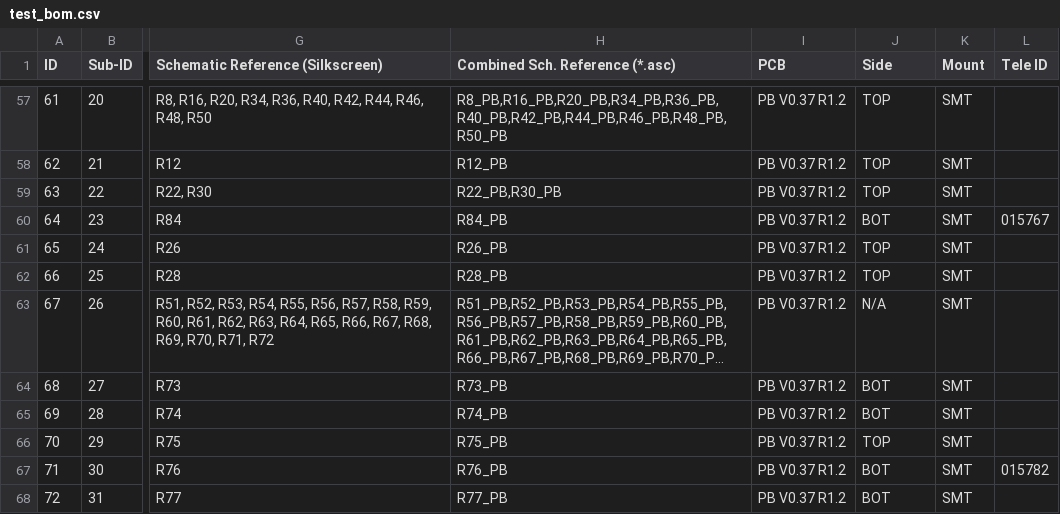
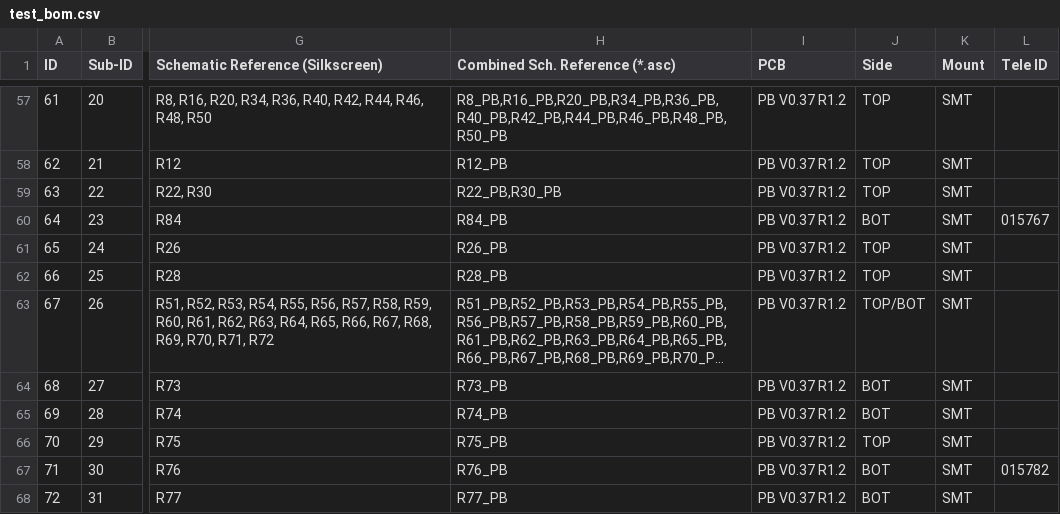
Before and after one commit to apertus-open-source-cinema/pcb-paneliser, a CSV file: output_bom/test_bom.csv, drawn as a sheet; only a part is shown, gaps mark what is left out; long unchanged cells end in …; the diff covers the shown part only; the diff names each change by its address in the sheet, - before the commit and + after, or states it on an @@ line.

Commit message:
- Adjusted BOM processor to determine the component side correctly

```diff
--- a/output_bom/test_bom.csv
+++ b/output_bom/test_bom.csv
-J63 (Side): N/A
+J63 (Side): TOP/BOT
```
Also changed, not shown: 10 edited cells elsewhere in this file, 1 other file.
